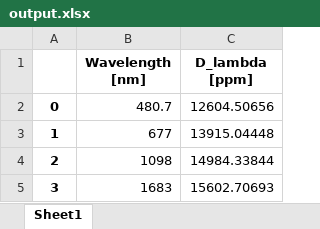
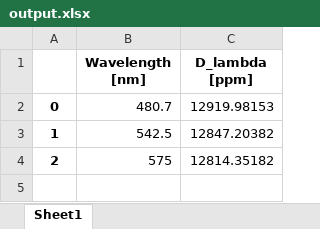
Before and after one commit to ViktorSumida/ECLIPSE-X-lambda, an Excel workbook: output.xlsx, sheet Sheet1, drawn as a sheet; values as stored, in another font and other column widths than the file's, no borders; the diff names each change by its address in the sheet, - before the commit and + after, or states it on an @@ line.

```diff
--- a/output.xlsx (sheet Sheet1)
+++ b/output.xlsx (sheet Sheet1)
-C2 (D_lambda [ppm]): 12604.50656
+C2 (D_lambda [ppm]): 12919.98153
-B3 (Wavelength [nm]): 677
+B3 (Wavelength [nm]): 542.5
-C3 (D_lambda [ppm]): 13915.04448
+C3 (D_lambda [ppm]): 12847.20382
-B4 (Wavelength [nm]): 1098
+B4 (Wavelength [nm]): 575
-C4 (D_lambda [ppm]): 14984.33844
+C4 (D_lambda [ppm]): 12814.35182
-row 5: 3 | 1683 | 15602.70693
```
Also changed, not shown: ExoCTK_results.xlsx, Parâmetros.xlsx, 2 other files.
